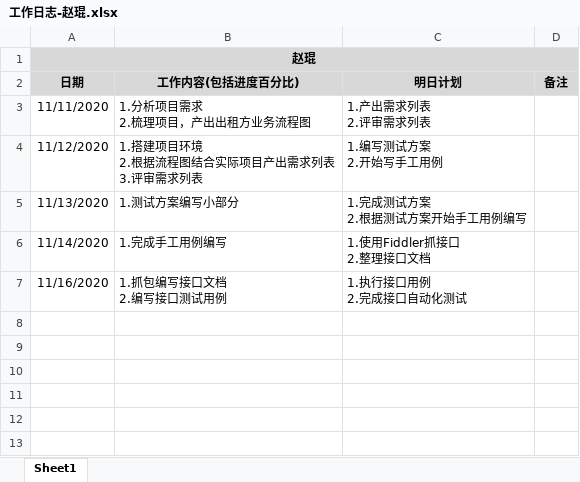
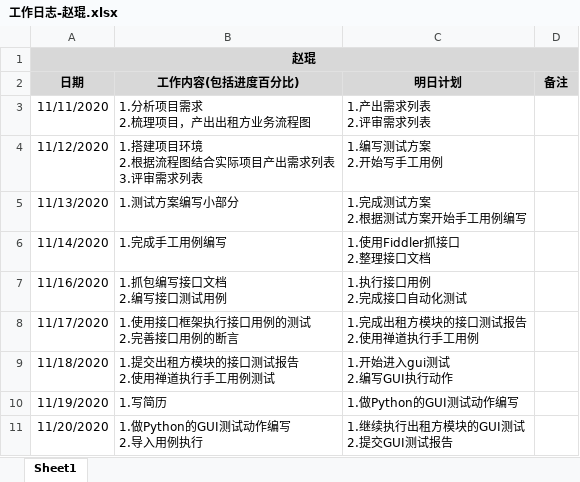
Before and after one commit to zhaolipeng8023/work, an Excel workbook: 工作日报/工作日志-赵琨.xlsx, sheet Sheet1, drawn as a sheet; values as stored, in another font and other column widths than the file's, no borders; ↵ is a line break in a cell; the diff names each change by its address in the sheet, - before the commit and + after, or states it on an @@ line.

```diff
--- a/工作日报/工作日志-赵琨.xlsx (sheet Sheet1)
+++ b/工作日报/工作日志-赵琨.xlsx (sheet Sheet1)
+row 8: 11/17/2020 | 1.使用接口框架执行接口用例的测试 ↵ 2.完善接口用例的断言 | 1.完成出租方模块的接口测试报告 ↵ 2.使用禅道执行手工用例
+row 9: 11/18/2020 | 1.提交出租方模块的接口测试报告 ↵ 2.使用禅道执行手工用例测试 | 1.开始进入gui测试 ↵ 2.编写GUI执行动作
+row 10: 11/19/2020 | 1.写简历 | 1.做Python的GUI测试动作编写
+row 11: 11/20/2020 | 1.做Python的GUI测试动作编写 ↵ 2.导入用例执行 | 1.继续执行出租方模块的GUI测试 ↵ 2.提交GUI测试报告
```
Also changed, not shown: 1 other file.
